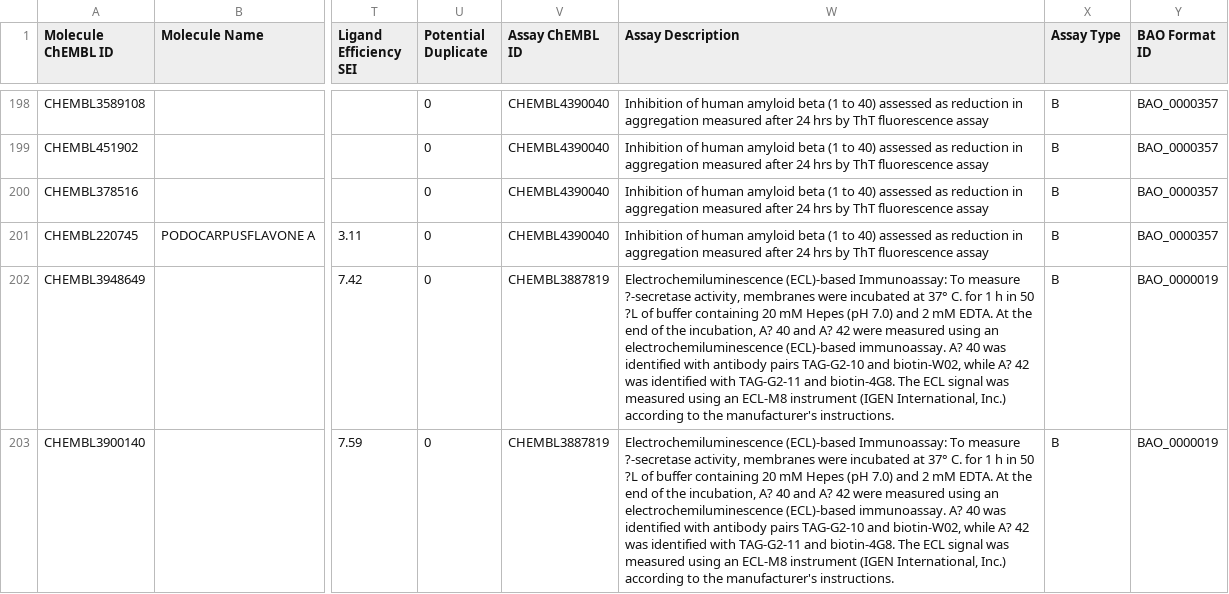
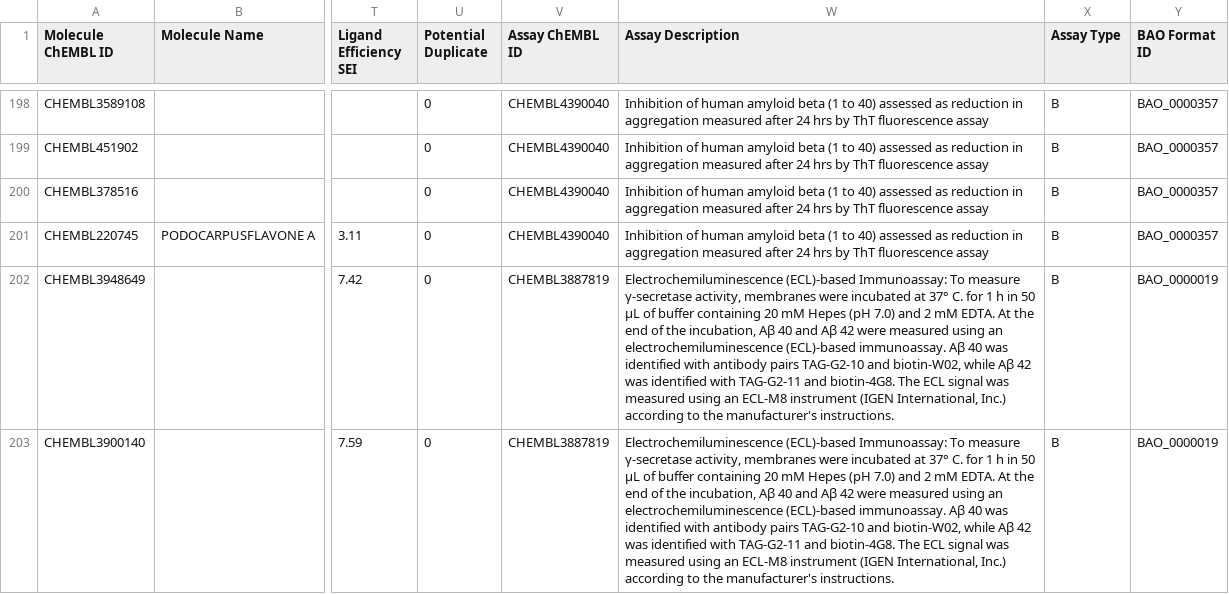
Before and after one commit to EdgarAgOr/Betamiloide, a CSV file: Beta amiloide.csv, drawn as a sheet; only a part is shown, gaps mark what is left out; the diff covers the shown part only; the diff names each change by its address in the sheet, - before the commit and + after, or states it on an @@ line.

Commit message:
Add files via upload

```diff
--- a/Beta amiloide.csv
+++ b/Beta amiloide.csv
-W202:W203 (Assay Description): …To measure ?-secretase activity, membranes were incubated at 37° C. for 1 h in 50 ?L of buffer containing 20 mM Hepes (pH 7.0) and 2 mM EDTA. At the end of the incubation, A? 40 and A? 42 were measured using an electrochemiluminescence (ECL)-based immunoassay. A? 40 was identified with antibody pairs TAG-G2-10 and biotin-W02, while A? 42 was…
+W202:W203 (Assay Description): …To measure γ-secretase activity, membranes were incubated at 37° C. for 1 h in 50 μL of buffer containing 20 mM Hepes (pH 7.0) and 2 mM EDTA. At the end of the incubation, Aβ 40 and Aβ 42 were measured using an electrochemiluminescence (ECL)-based immunoassay. Aβ 40 was identified with antibody pairs TAG-G2-10 and biotin-W02, while Aβ 42 was…
```
Also changed, not shown: 39 edited cells elsewhere in this file.
